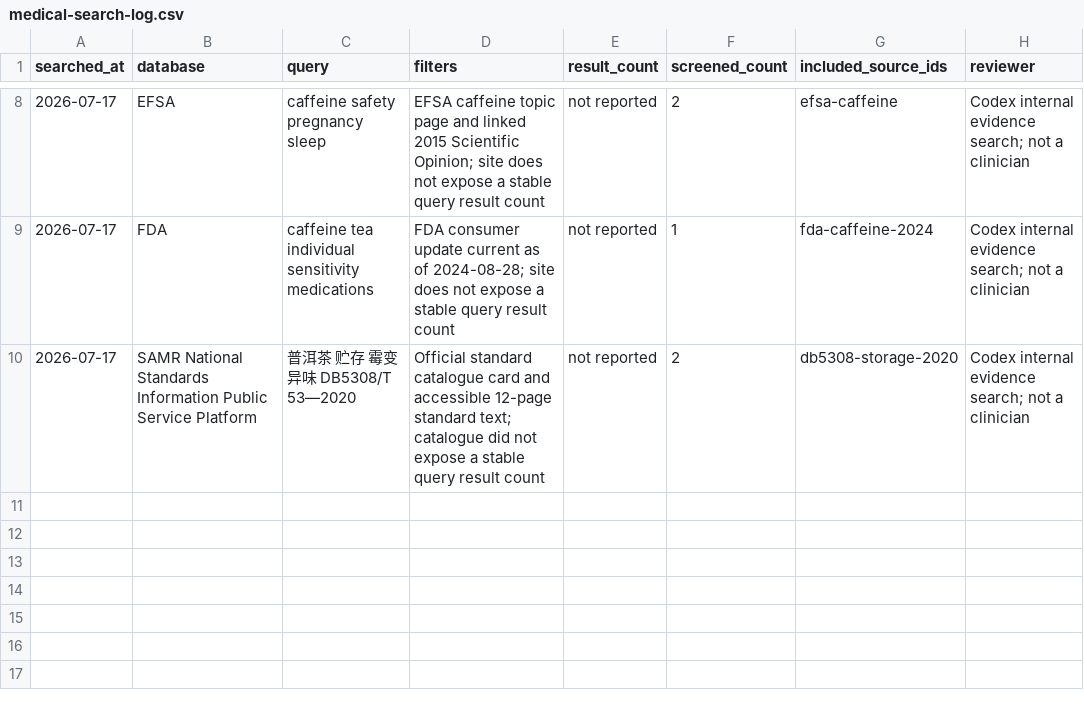
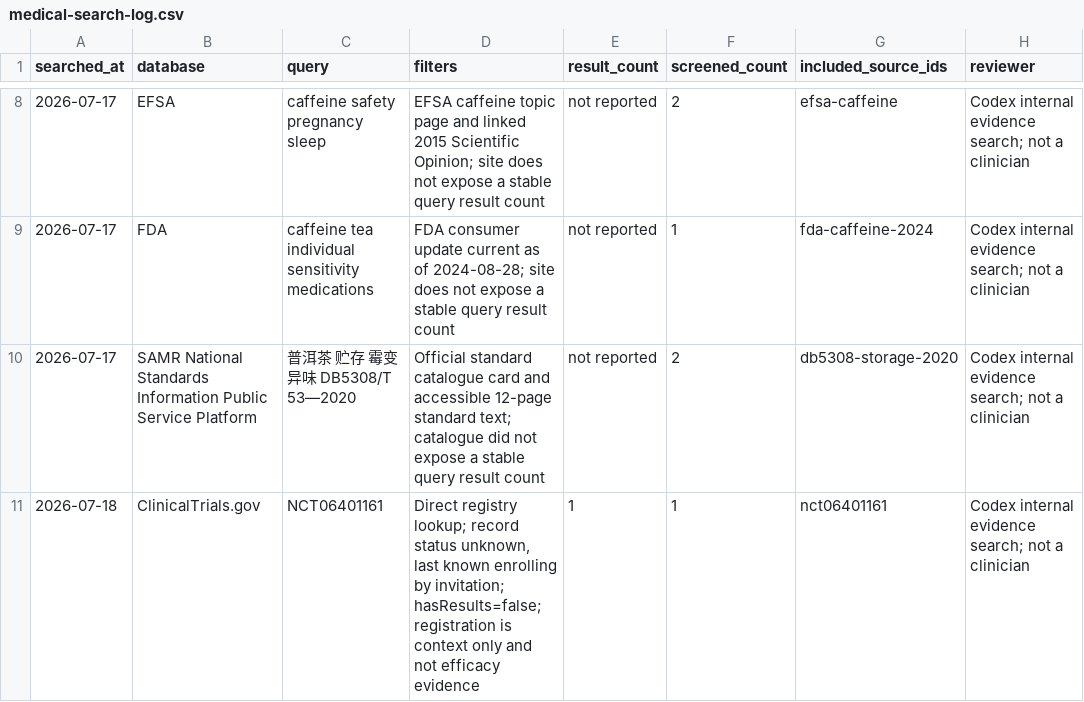
Before and after one commit to agent-axiom/cha, a CSV file: book/research/medical-search-log.csv, drawn as a sheet; only a part is shown, gaps mark what is left out.

Commit message:
fix(book): apply specialist review corrections

```diff
--- a/book/research/medical-search-log.csv
+++ b/book/research/medical-search-log.csv
@@ -10 +10,2 @@ searched_at,database,query,filters,result_count,screened_count,included_source_i
 "2026-07-17","SAMR National Standards Information Public Service Platform","普洱茶 贮存 霉变 异味 DB5308/T 53—2020","Official standard catalogue card and accessible 12-page standard text; catalogue did not expose a stable query result count","not reported","2","db5308-storage-2020","Codex internal evidence search; not a clinician"
+"2026-07-18","ClinicalTrials.gov","NCT06401161","Direct registry lookup; record status unknown, last known enrolling by invitation; hasResults=false; registration is context only and not efficacy evidence","1","1","nct06401161","Codex internal evidence search; not a clinician"
```
Also changed, not shown: 24 other files.
